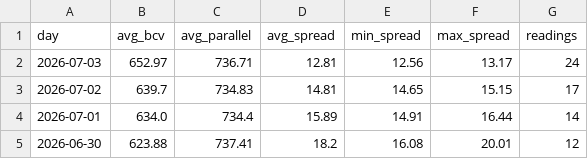
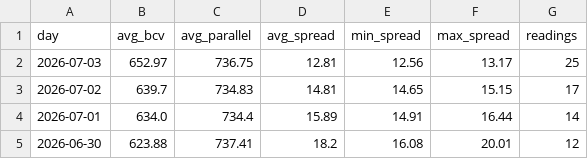
Before and after one commit to lucaleoklar-droid/Venezuela-currency-agent, a CSV file: data/daily.csv, drawn as a sheet; only a part is shown.

```diff
--- a/data/daily.csv
+++ b/data/daily.csv
@@ -1,3 +1,3 @@
 day,avg_bcv,avg_parallel,avg_spread,min_spread,max_spread,readings
-2026-07-03,652.97,736.71,12.81,12.56,13.17,24
+2026-07-03,652.97,736.75,12.81,12.56,13.17,25
 2026-07-02,639.7,734.83,14.81,14.65,15.15,17
```
Also changed, not shown: data/archive/rates-2026-07.csv, data/recent.csv, 1 other file.
